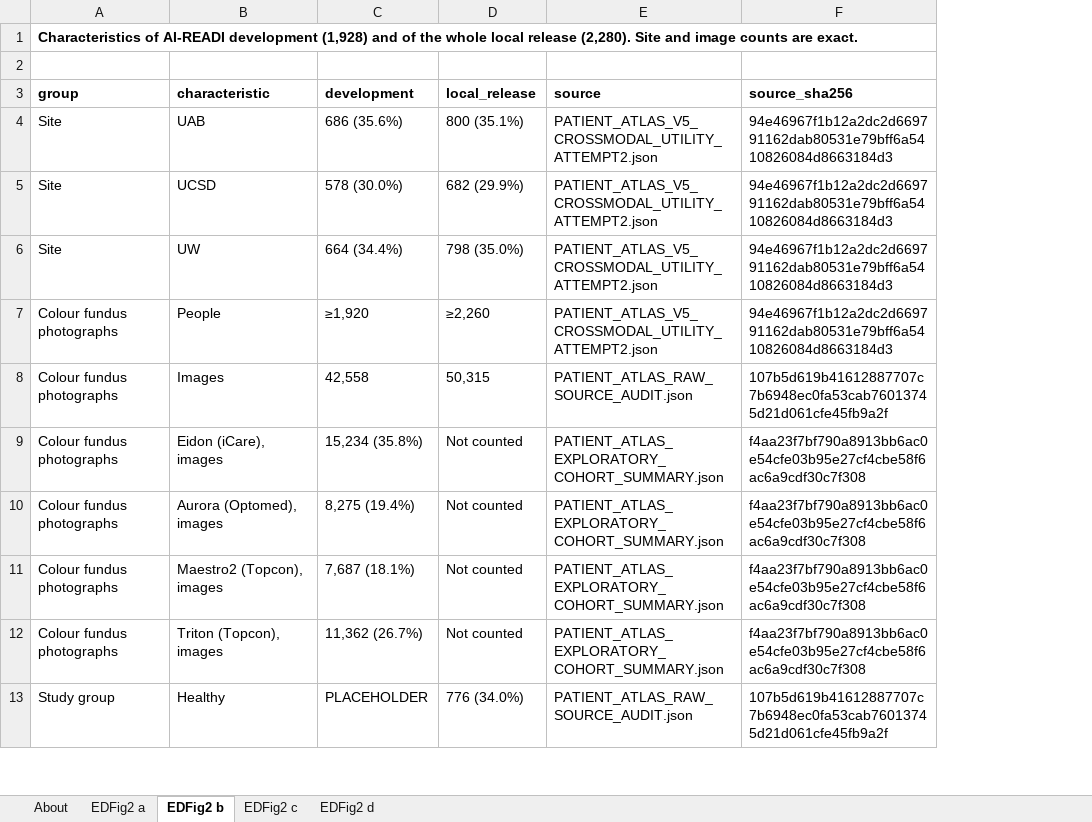
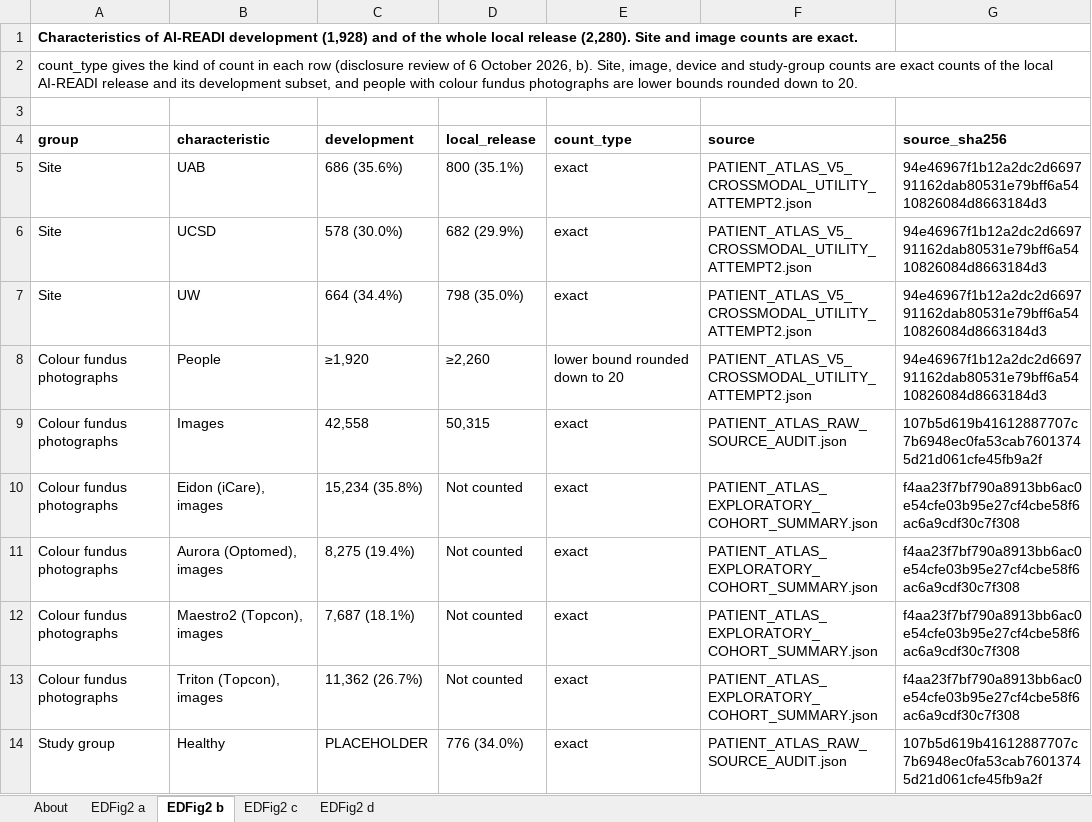
Before and after one commit to ethanwu2011/BRAN, an Excel workbook: paper/source_data/ed2_source_data.xlsx, sheet EDFig2 b, drawn as a sheet; only a part is shown; values as stored, in another font and other column widths than the file's, no borders; addresses are those after the commit; the diff names each change by its address in the sheet, - before the commit and + after, or states it on an @@ line.

```diff
--- a/paper/source_data/ed2_source_data.xlsx (sheet EDFig2 b)
+++ b/paper/source_data/ed2_source_data.xlsx (sheet EDFig2 b)
+column E (count_type), rows 5-14: exact | exact | exact | lower bound rounded down to 20 | exact | exact | exact | exact | exact | exact
+row 2: count_type gives the kind of count in each row (disclosure review of 6 October 2026, b). Site, image, device and study-group counts are exact counts of the local AI-READI release and its development subset, and people with colour fundus photographs are lower bounds rounded down to 20.
```
Also changed, not shown: sheet About, paper/source_data/ed3_source_data.xlsx, paper/source_data/ed3b_source_data.xlsx, 45 other files.
